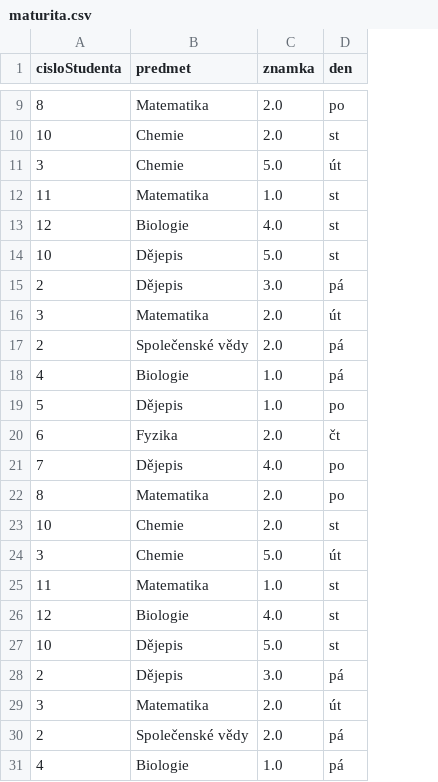
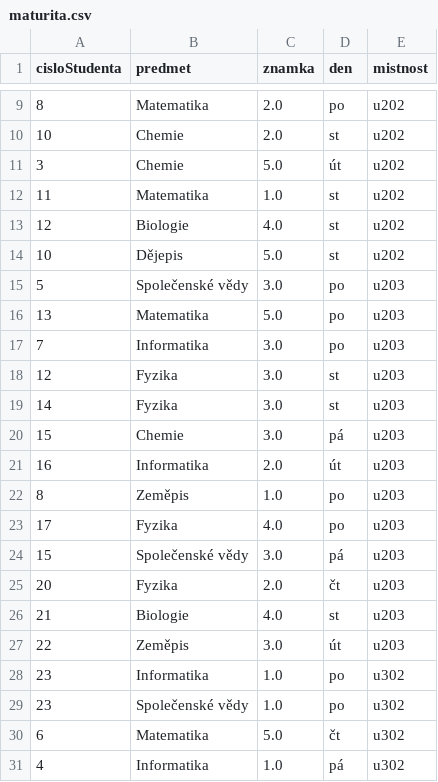
Before and after one commit to AnetaPopelova/czechitas-python-a-pp22, a CSV file: pandas-agregace-spojovani/maturita.csv, drawn as a sheet; only a part is shown, gaps mark what is left out; removed rows and columns are numbered as before the commit, all else as after; the diff covers the shown part only; the diff names each change by its address in the sheet, - before the commit and + after, or states it on an @@ line.

```diff
--- a/pandas-agregace-spojovani/maturita.csv
+++ b/pandas-agregace-spojovani/maturita.csv
+column E (mistnost), rows 9-15: u202 | u202 | u202 | u202 | u202 | u202 | u203; row 17: u203; row 22: u203; row 26: u203; row 31: u302
-row 15: 2 | Dějepis | 3.0 | pá
-row 16: 3 | Matematika | 2.0 | út
-row 17: 2 | Společenské vědy | 2.0 | pá
-row 18: 4 | Biologie | 1.0 | pá
-B15 (predmet): Dějepis
+B15 (predmet): Společenské vědy
-C15 (znamka): 1.0
+C15 (znamka): 3.0
-row 20: 6 | Fyzika | 2.0 | čt
+row 16: 13 | Matematika | 5.0 | po | u203
-B17 (predmet): Dějepis
+B17 (predmet): Informatika
-C17 (znamka): 4.0
+C17 (znamka): 3.0
+row 18: 12 | Fyzika | 3.0 | st | u203
+row 19: 14 | Fyzika | 3.0 | st | u203
+row 20: 15 | Chemie | 3.0 | pá | u203
+row 21: 16 | Informatika | 2.0 | út | u203
-B22 (predmet): Matematika
+B22 (predmet): Zeměpis
-C22 (znamka): 2.0
+C22 (znamka): 1.0
-row 23: 10 | Chemie | 2.0 | st
-row 24: 3 | Chemie | 5.0 | út
-row 25: 11 | Matematika | 1.0 | st
+row 23: 17 | Fyzika | 4.0 | po | u203
+row 24: 15 | Společenské vědy | 3.0 | pá | u203
+row 25: 20 | Fyzika | 2.0 | čt | u203
-A26 (cisloStudenta): 12
+A26 (cisloStudenta): 21
-row 27: 10 | Dějepis | 5.0 | st
-row 28: 2 | Dějepis | 3.0 | pá
-row 29: 3 | Matematika | 2.0 | út
-row 30: 2 | Společenské vědy | 2.0 | pá
+row 27: 22 | Zeměpis | 3.0 | út | u203
+row 28: 23 | Informatika | 1.0 | po | u302
+row 29: 23 | Společenské vědy | 1.0 | po | u302
+row 30: 6 | Matematika | 5.0 | čt | u302
-B31 (predmet): Biologie
+B31 (predmet): Informatika
```
Also changed, not shown: 6 added rows, 7 removed rows and 4 edited cells elsewhere in this file, pandas-agregace-spojovani/u203.csv, pandas-agregace-spojovani/u302.csv, 3 other files.
